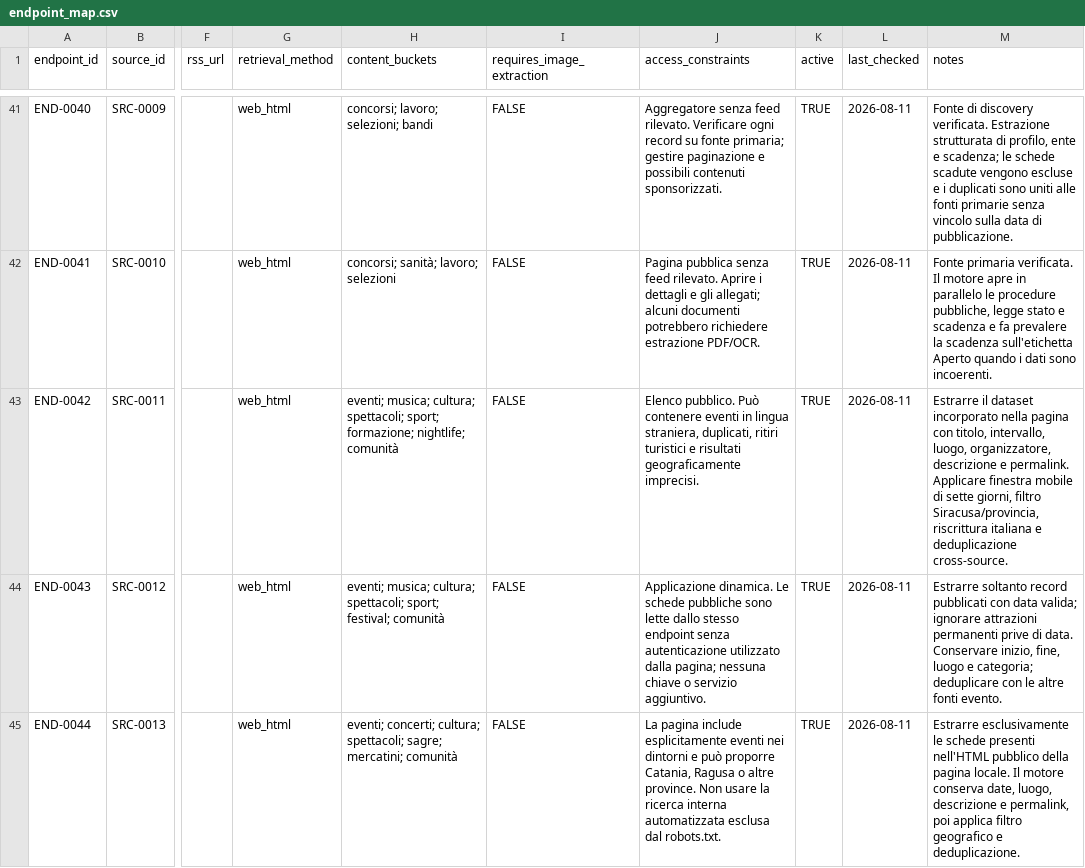
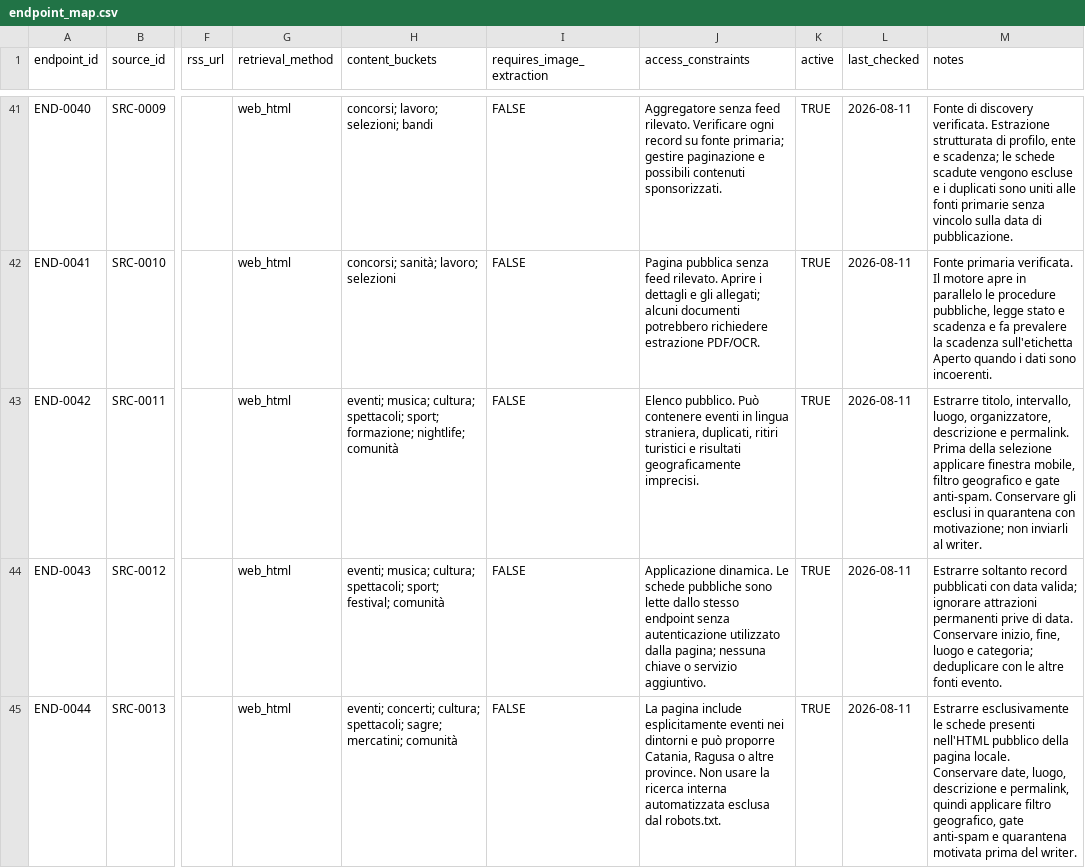
Before and after one commit to adseeker/siracusadaily, a CSV file: backend/data/endpoint_map.csv, drawn as a sheet; only a part is shown, gaps mark what is left out; the diff names each change by its address in the sheet, - before the commit and + after, or states it on an @@ line.

```diff
--- a/backend/data/endpoint_map.csv
+++ b/backend/data/endpoint_map.csv
-M43 (notes): Estrarre il dataset incorporato nella pagina con titolo, intervallo, luogo, organizzatore, descrizione e permalink. Applicare finestra mobile di sette giorni, filtro Siracusa/provincia, riscrittura italiana e deduplicazione cross-source.
+M43 (notes): Estrarre titolo, intervallo, luogo, organizzatore, descrizione e permalink. Prima della selezione applicare finestra mobile, filtro geografico e gate anti-spam. Conservare gli esclusi in quarantena con motivazione; non inviarli al writer.
-M45 (notes): …pagina locale. Il motore conserva date, luogo, descrizione e permalink, poi applica filtro geografico e deduplicazione.
+M45 (notes): …pagina locale. Conservare date, luogo, descrizione e permalink, quindi applicare filtro geografico, gate anti-spam e quarantena motivata prima del writer.
```
Also changed, not shown: backend/data/source_map.csv, 7 other files.
